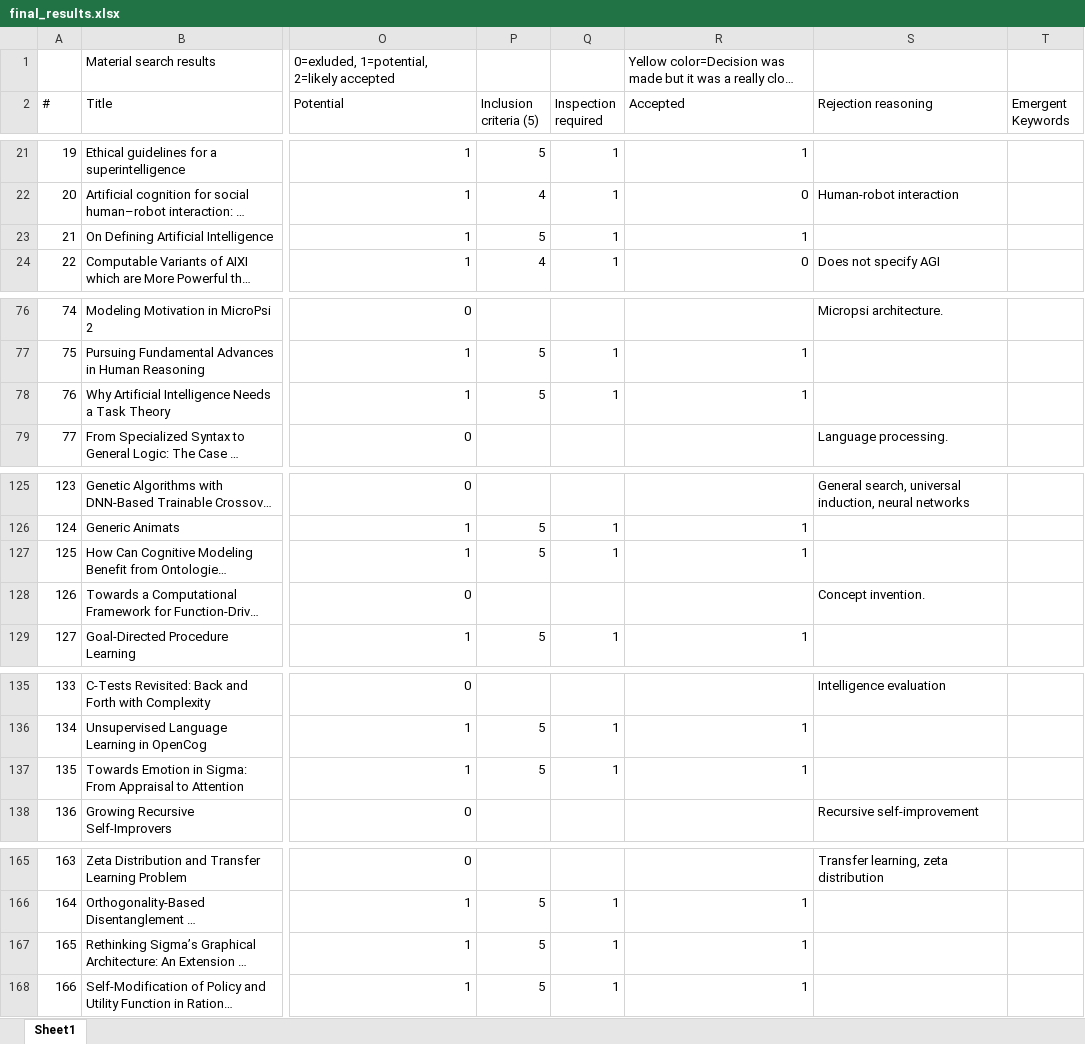
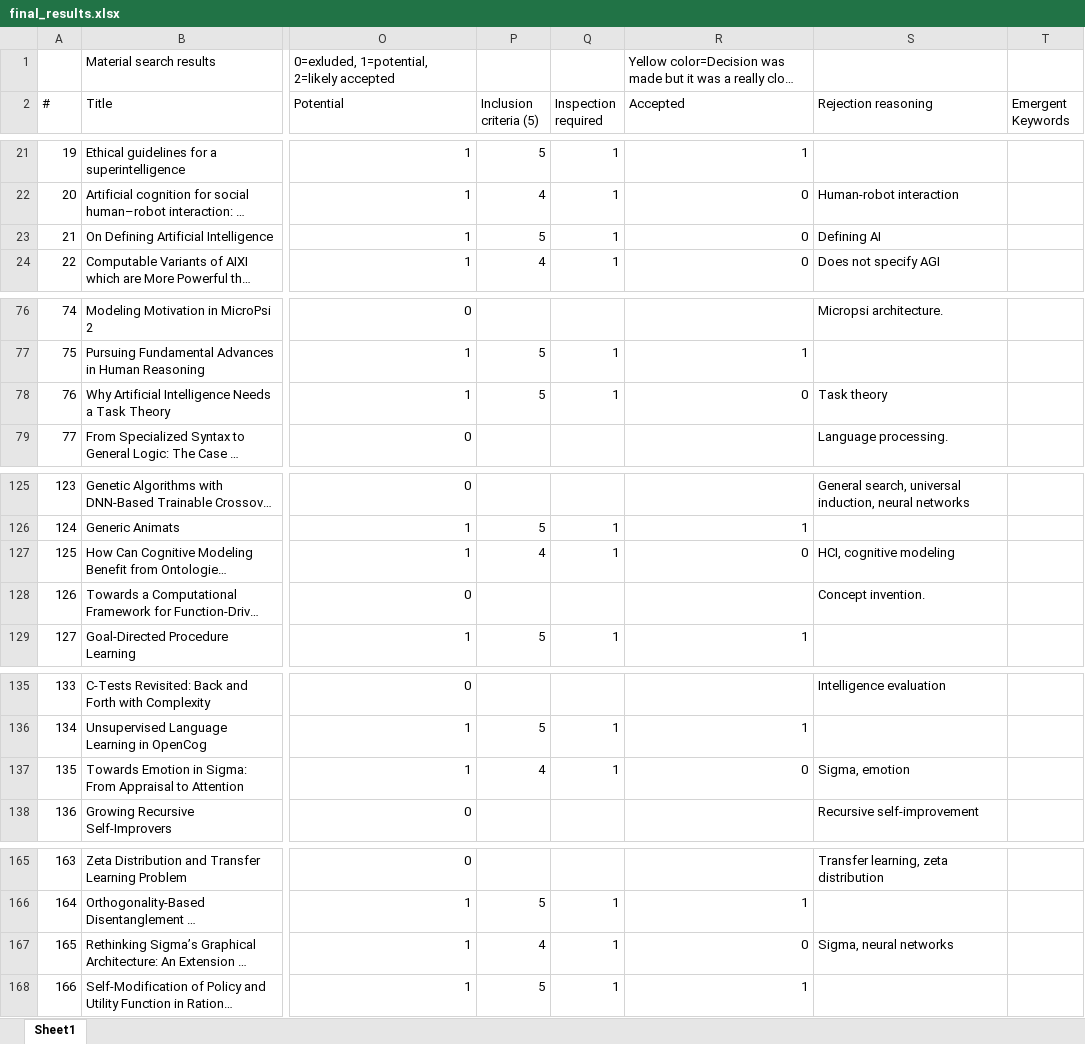
Before and after one commit to Ozame/aigrad, an Excel workbook: gradu/material/final_results.xlsx, sheet Sheet1, drawn as a sheet; only a part is shown, gaps mark what is left out; long unchanged cells end in …; values as stored, in another font and other column widths than the file's, no cell formats; the diff covers the shown part only; the diff names each change by its address in the sheet, - before the commit and + after, or states it on an @@ line.

Commit message:
Start going through accepted for exclusion
- At #132

```diff
--- a/gradu/material/final_results.xlsx (sheet Sheet1)
+++ b/gradu/material/final_results.xlsx (sheet Sheet1)
-R23 (Accepted): 1
+R23 (Accepted): 0
-S23 (Rejection reasoning): (empty)
+S23 (Rejection reasoning): Defining AI
-R78 (Accepted): 1
+R78 (Accepted): 0
-S78 (Rejection reasoning): (empty)
+S78 (Rejection reasoning): Task theory
-P127 (Inclusion criteria (5)): 5
+P127 (Inclusion criteria (5)): 4
-R127 (Accepted): 1
+R127 (Accepted): 0
-S127 (Rejection reasoning): (empty)
+S127 (Rejection reasoning): HCI, cognitive modeling
-P137 (Inclusion criteria (5)): 5
+P137 (Inclusion criteria (5)): 4
-R137 (Accepted): 1
+R137 (Accepted): 0
-S137 (Rejection reasoning): (empty)
+S137 (Rejection reasoning): Sigma, emotion
-P167 (Inclusion criteria (5)): 5
+P167 (Inclusion criteria (5)): 4
-R167 (Accepted): 1
+R167 (Accepted): 0
-S167 (Rejection reasoning): (empty)
+S167 (Rejection reasoning): Sigma, neural networks
```
Also changed, not shown: 7 edited cells elsewhere in this sheet, cell formats.
